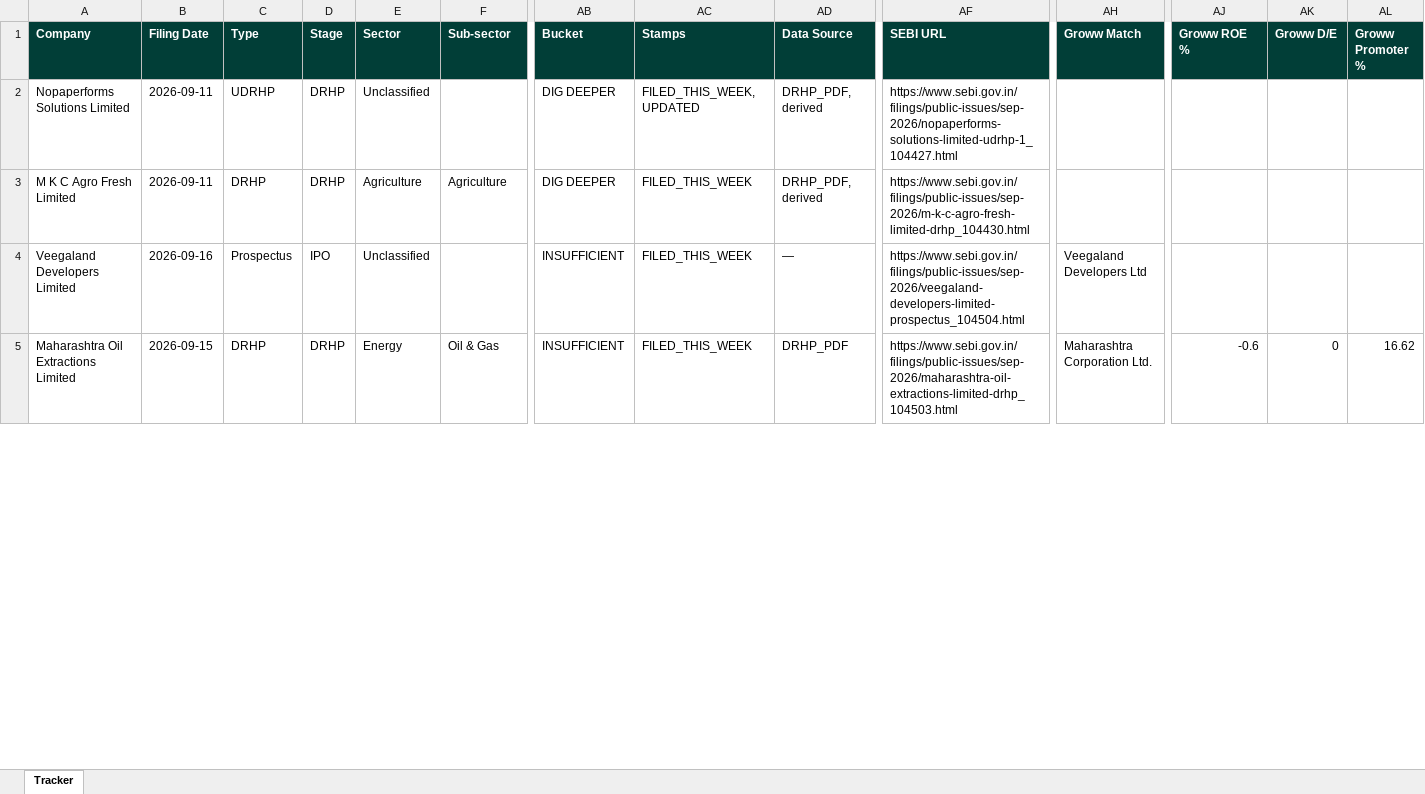
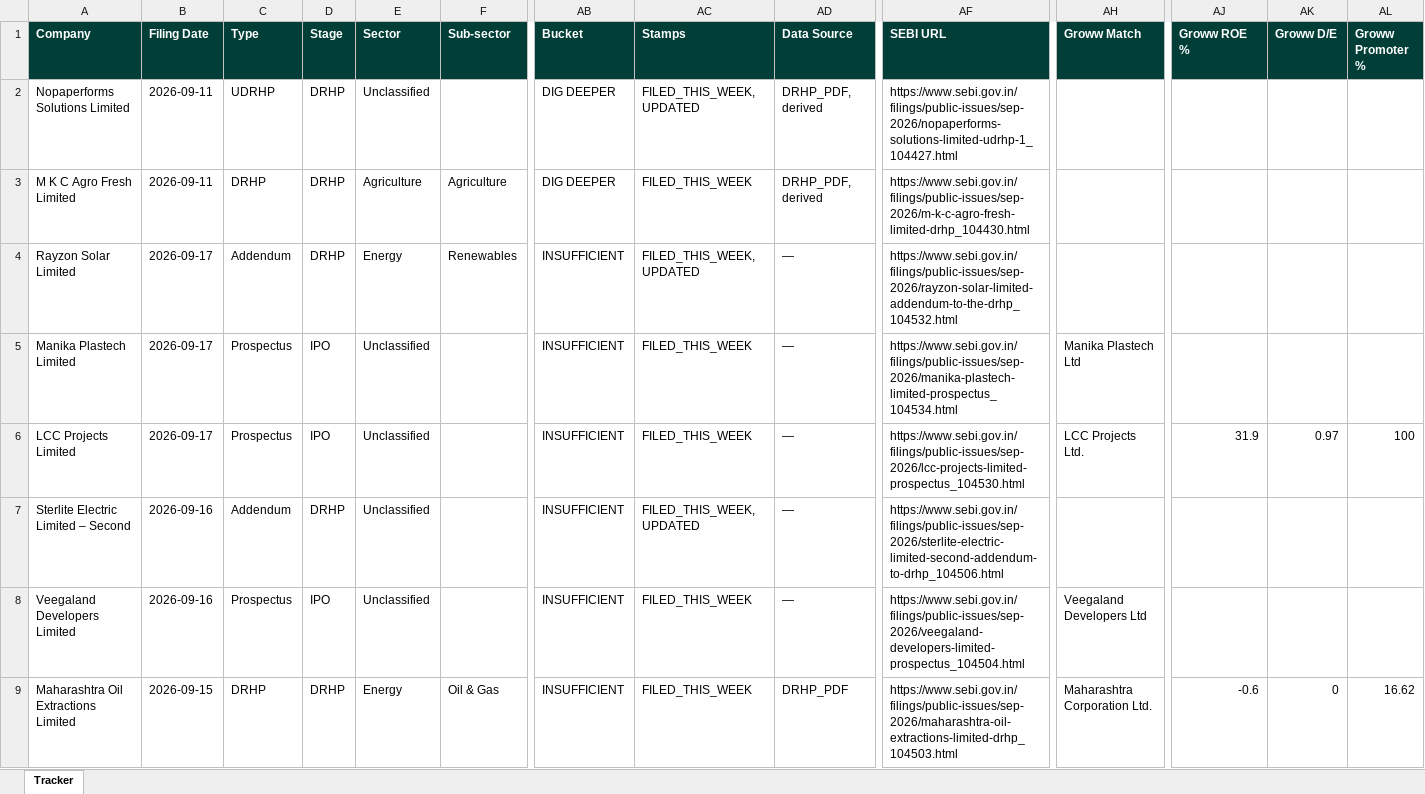
Before and after one commit to techmuns/DRHP, an Excel workbook: data/tracker_appendix.xlsx, sheet Tracker, drawn as a sheet; only a part is shown, gaps mark what is left out; values as stored, in another font and other column widths than the file's, no borders; rows hold the shown columns only; the diff covers the shown part only; the diff names each change by its address in the sheet, - before the commit and + after, or states it on an @@ line.

```diff
--- a/data/tracker_appendix.xlsx (sheet Tracker)
+++ b/data/tracker_appendix.xlsx (sheet Tracker)
+row 4: Rayzon Solar Limited | 2026-09-17 | Addendum | DRHP | Energy | Renewables | INSUFFICIENT | FILED_THIS_WEEK, UPDATED | — | https://www.sebi.gov.in/filings/public-issues/sep-2026/rayzon-solar-limited-addendum-to-the-drhp_104532.html
+row 5: Manika Plastech Limited | 2026-09-17 | Prospectus | IPO | Unclassified |  | INSUFFICIENT | FILED_THIS_WEEK | — | https://www.sebi.gov.in/filings/public-issues/sep-2026/manika-plastech-limited-prospectus_104534.html | Manika Plastech Ltd
+row 6: LCC Projects Limited | 2026-09-17 | Prospectus | IPO | Unclassified |  | INSUFFICIENT | FILED_THIS_WEEK | — | https://www.sebi.gov.in/filings/public-issues/sep-2026/lcc-projects-limited-prospectus_104530.html | LCC Projects Ltd. | 31.9 | 0.97 | 100
+row 7: Sterlite Electric Limited – Second | 2026-09-16 | Addendum | DRHP | Unclassified |  | INSUFFICIENT | FILED_THIS_WEEK, UPDATED | — | https://www.sebi.gov.in/filings/public-issues/sep-2026/sterlite-electric-limited-second-addendum-to-drhp_104506.html
```
Also changed, not shown: 2 removed rows and 20 edited cells elsewhere in this sheet, 2 other files.
